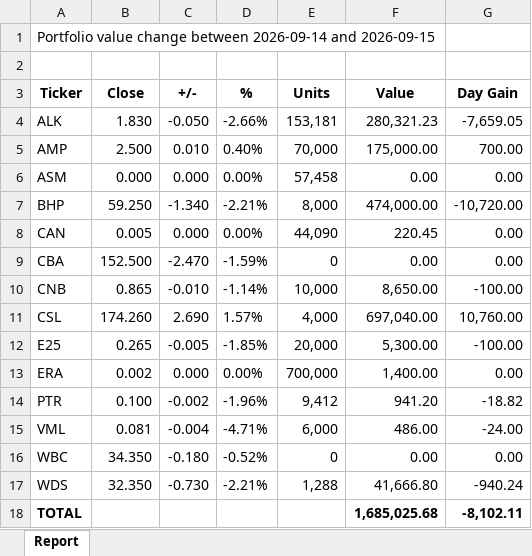
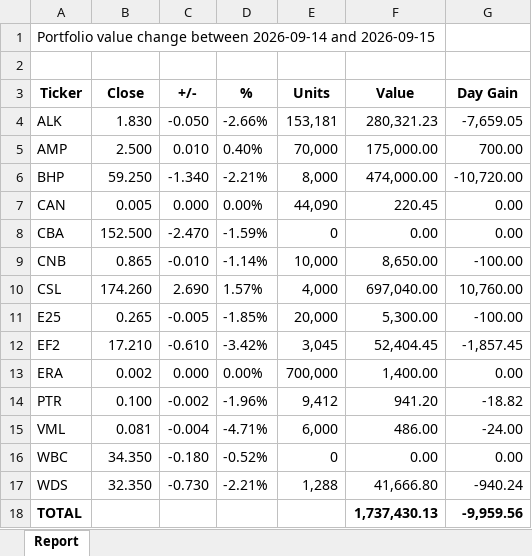
Before and after one commit to namor5772/EODshareReval, an Excel workbook: asx_eod_output/Report_XLSX/Report_20260915.xlsx, sheet Report, drawn as a sheet; values as stored, in another font and other column widths than the file's, no borders; removed rows and columns are numbered as before the commit, all else as after; the diff names each change by its address in the sheet, - before the commit and + after, or states it on an @@ line.

```diff
--- a/asx_eod_output/Report_XLSX/Report_20260915.xlsx (sheet Report)
+++ b/asx_eod_output/Report_XLSX/Report_20260915.xlsx (sheet Report)
-row 6: ASM | 0.000 | 0.000 | 0.00% | 57,458 | 0.00 | 0.00
+row 12: EF2 | 17.210 | -0.610 | -3.42% | 3,045 | 52,404.45 | -1,857.45
-F18 (Value): 1,685,025.68
+F18 (Value): 1,737,430.13
-G18 (Day Gain): -8,102.11
+G18 (Day Gain): -9,959.56
```
Also changed, not shown: asx_eod_output/Report_XLSX/Report_20260908.xlsx, asx_eod_output/Report_XLSX/Report_20260909.xlsx, 54 other files.
